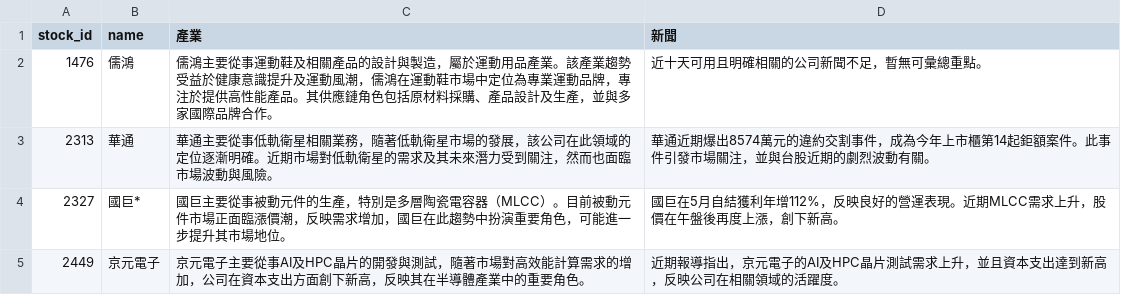
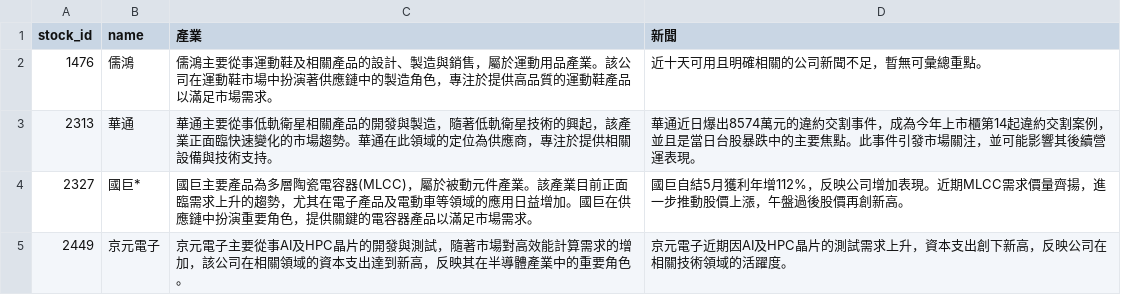
Before and after one commit to ONicole0101/Holding, a CSV file: AllStatic_news.csv, drawn as a sheet.

```diff
--- a/AllStatic_news.csv
+++ b/AllStatic_news.csv
@@ -1,5 +1,5 @@
 stock_id,name,產業,新聞
-1476,儒鴻,儒鴻主要從事運動鞋及相關產品的設計與製造，屬於運動用品產業。該產業趨勢受益於健康意識提升及運動風潮，儒鴻在運動鞋市場中定位為專業運動品牌，專注於提供高性能產品。其供應鏈角色包括原材料採購、產品設計及生產，並與多家國際品牌合作。,近十天可用且明確相關的公司新聞不足，暫無可彙總重點。
-2313,華通,華通主要從事低軌衛星相關業務，隨著低軌衛星市場的發展，該公司在此領域的定位逐漸明確。近期市場對低軌衛星的需求及其未來潛力受到關注，然而也面臨市場波動與風險。,華通近期爆出8574萬元的違約交割事件，成為今年上市櫃第14起鉅額案件。此事件引發市場關注，並與台股近期的劇烈波動有關。
-2327,國巨*,國巨主要從事被動元件的生產，特別是多層陶瓷電容器（MLCC）。目前被動元件市場正面臨漲價潮，反映需求增加，國巨在此趨勢中扮演重要角色，可能進一步提升其市場地位。,國巨在5月自結獲利年增112%，反映良好的營運表現。近期MLCC需求上升，股價在午盤後再度上漲，創下新高。
-2449,京元電子,京元電子主要從事AI及HPC晶片的開發與測試，隨著市場對高效能計算需求的增加，公司在資本支出方面創下新高，反映其在半導體產業中的重要角色。,近期報導指出，京元電子的AI及HPC晶片測試需求上升，並且資本支出達到新高，反映公司在相關領域的活躍度。
+1476,儒鴻,儒鴻主要從事運動鞋及相關產品的設計、製造與銷售，屬於運動用品產業。該公司在運動鞋市場中扮演著供應鏈中的製造角色，專注於提供高品質的運動鞋產品以滿足市場需求。,近十天可用且明確相關的公司新聞不足，暫無可彙總重點。
+2313,華通,華通主要從事低軌衛星相關產品的開發與製造，隨著低軌衛星技術的興起，該產業正面臨快速變化的市場趨勢。華通在此領域的定位為供應商，專注於提供相關設備與技術支持。,華通近日爆出8574萬元的違約交割事件，成為今年上市櫃第14起違約交割案例，並且是當日台股暴跌中的主要焦點。此事件引發市場關注，並可能影響其後續營運表現。
+2327,國巨*,國巨主要產品為多層陶瓷電容器(MLCC)，屬於被動元件產業。該產業目前正面臨需求上升的趨勢，尤其在電子產品及電動車等領域的應用日益增加。國巨在供應鏈中扮演重要角色，提供關鍵的電容器產品以滿足市場需求。,國巨自結5月獲利年增112%，反映公司增加表現。近期MLCC需求價量齊揚，進一步推動股價上漲，午盤過後股價再創新高。
+2449,京元電子,京元電子主要從事AI及HPC晶片的開發與測試，隨著市場對高效能計算需求的增加，該公司在相關領域的資本支出達到新高，反映其在半導體產業中的重要角色。,京元電子近期因AI及HPC晶片的測試需求上升，資本支出創下新高，反映公司在相關技術領域的活躍度。
```
Also changed, not shown: AllStatic.csv, 2 other files.
